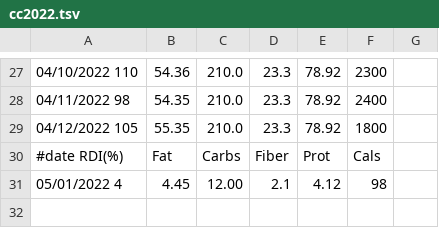
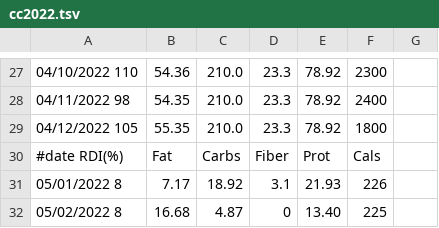
Before and after one commit to mat8025/GAPPS, a TSV file: DEMOS/Wex/DAT/cc2022.tsv, drawn as a sheet; only a part is shown, gaps mark what is left out; removed rows and columns are numbered as before the commit, all else as after; the diff names each change by its address in the sheet, - before the commit and + after, or states it on an @@ line.

```diff
--- a/DEMOS/Wex/DAT/cc2022.tsv
+++ b/DEMOS/Wex/DAT/cc2022.tsv
-row 31: 05/01/2022 4 | 4.45 | 12.00 | 2.1 | 4.12 | 98
+row 31: 05/01/2022 8 | 7.17 | 18.92 | 3.1 | 21.93 | 226
+row 32: 05/02/2022 8 | 16.68 | 4.87 | 0 | 13.40 | 225
```
Also changed, not shown: APPS/Wex/DAT/bpp.tsv, APPS/Wex/DAT/cc2022.tsv, 8 other files.
